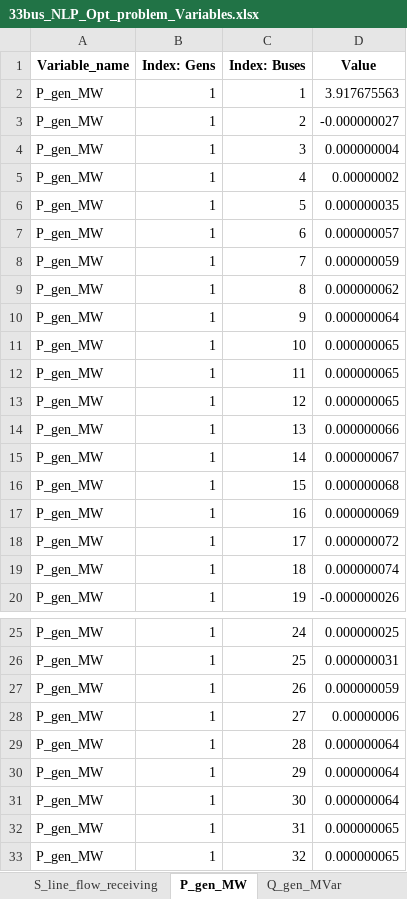
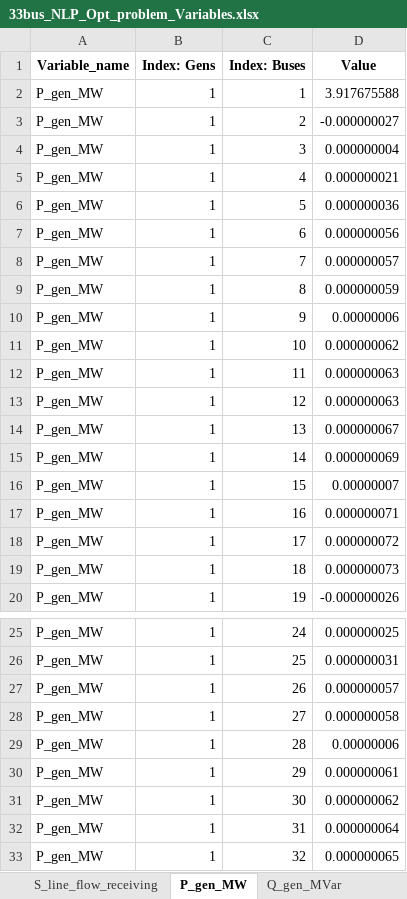
Before and after one commit to kwoong2001/pyomoatoz, an Excel workbook: Optimal_Power_Flow/Distribution/33Bus_matpower/Output_data/Variables/33bus_NLP_Opt_problem_Variables.xlsx, sheet P_gen_MW, drawn as a sheet; only a part is shown, gaps mark what is left out; values as stored, in another font and other column widths than the file's, no borders; the diff names each change by its address in the sheet, - before the commit and + after, or states it on an @@ line.

```diff
--- a/Optimal_Power_Flow/Distribution/33Bus_matpower/Output_data/Variables/33bus_NLP_Opt_problem_Variables.xlsx (sheet P_gen_MW)
+++ b/Optimal_Power_Flow/Distribution/33Bus_matpower/Output_data/Variables/33bus_NLP_Opt_problem_Variables.xlsx (sheet P_gen_MW)
-D2 (Value): 3.917675563
+D2 (Value): 3.917675588
-D5 (Value): 0.00000002
+D5 (Value): 0.000000021
-D6 (Value): 0.000000035
+D6 (Value): 0.000000036
-D7 (Value): 0.000000057
+D7 (Value): 0.000000056
-D8 (Value): 0.000000059
+D8 (Value): 0.000000057
-D9 (Value): 0.000000062
+D9 (Value): 0.000000059
-D10 (Value): 0.000000064
+D10 (Value): 0.00000006
-D11 (Value): 0.000000065
+D11 (Value): 0.000000062
-D12:D13 (Value): 0.000000065
+D12:D13 (Value): 0.000000063
-D14 (Value): 0.000000066
+D14 (Value): 0.000000067
-D15 (Value): 0.000000067
+D15 (Value): 0.000000069
-D16 (Value): 0.000000068
+D16 (Value): 0.00000007
-D17 (Value): 0.000000069
+D17 (Value): 0.000000071
-D19 (Value): 0.000000074
+D19 (Value): 0.000000073
-D27 (Value): 0.000000059
+D27 (Value): 0.000000057
-D28 (Value): 0.00000006
+D28 (Value): 0.000000058
-D29 (Value): 0.000000064
+D29 (Value): 0.00000006
-D30 (Value): 0.000000064
+D30 (Value): 0.000000061
-D31 (Value): 0.000000064
+D31 (Value): 0.000000062
-D32 (Value): 0.000000065
+D32 (Value): 0.000000064
```
Also changed, not shown: sheet V_ang(Deg), sheet V_ang_deg, sheet P_line_flow_receiving, sheet V_mag_kv, sheet I_line_re, sheet P_line_flow_sending, 10 more sheets, Optimal_Power_Flow/Distribution/33Bus_matpower/Output_data/Dual/33bus_NLP_Opt_problem_Dual_Variables.xlsx, 23 other files.
